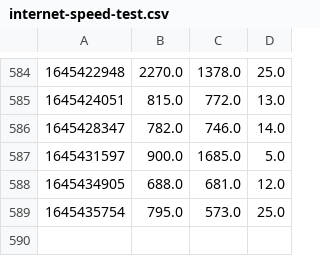
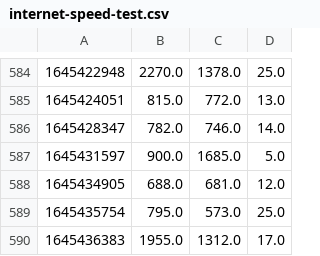
Before and after one commit to Plabick/GHA-Runner-Performance, a CSV file: history/internet-speed-test.csv, drawn as a sheet; only a part is shown, gaps mark what is left out; the diff names each change by its address in the sheet, - before the commit and + after, or states it on an @@ line.

Commit message:
Record Results of Speedtest

```diff
--- a/history/internet-speed-test.csv
+++ b/history/internet-speed-test.csv
+row 590: 1645436383 | 1955.0 | 1312.0 | 17.0
```
Also changed, not shown: 1 other file.
